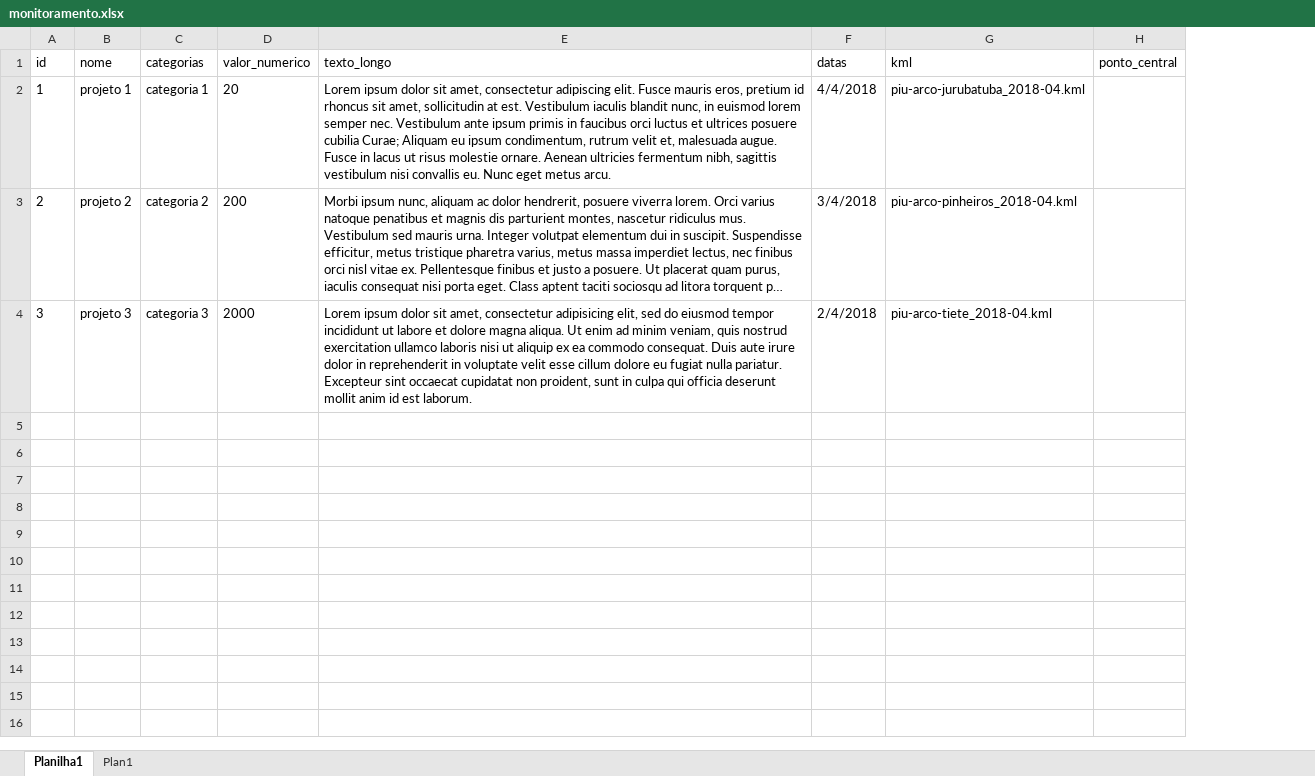
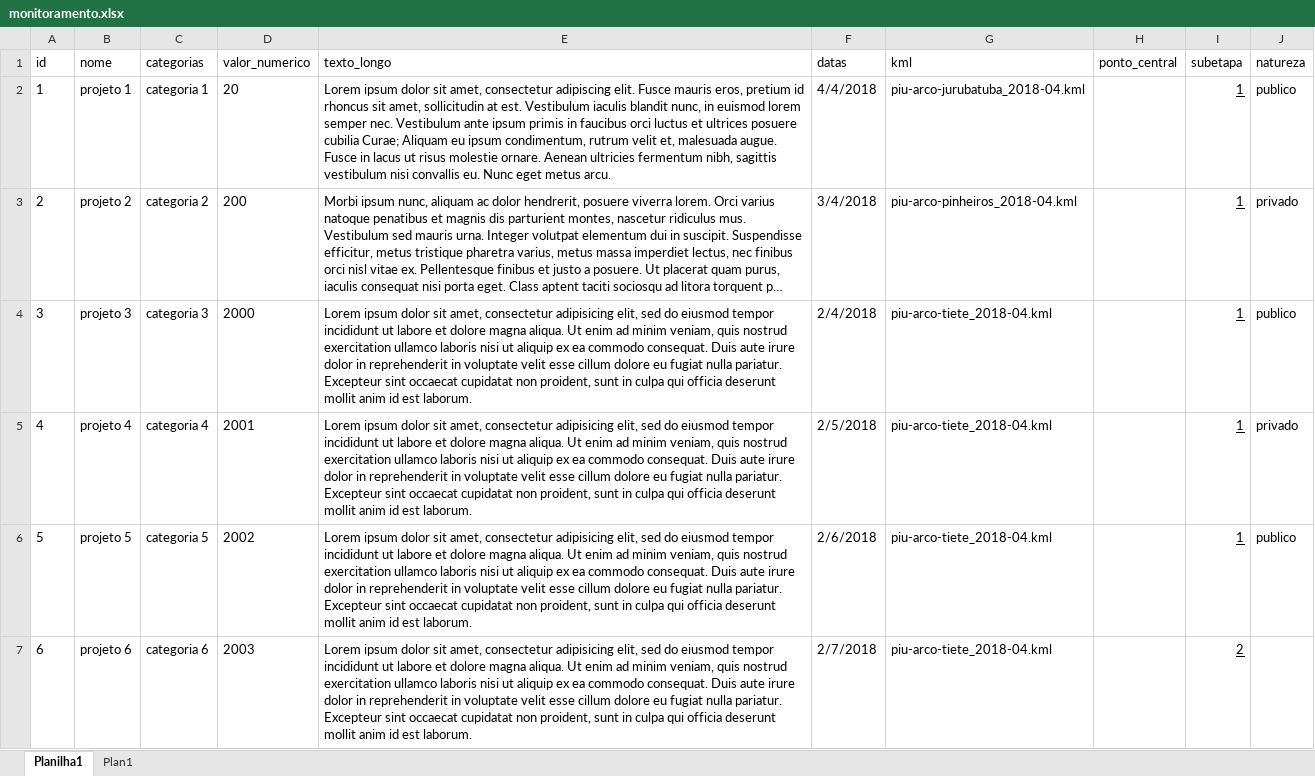
Before and after one commit to SPURB/piu-monitoramento, an Excel workbook: monitoramento.xlsx, sheet Planilha1, drawn as a sheet; only a part is shown; long unchanged cells end in …; values as stored, in another font and other column widths than the file's, no borders; the diff covers the shown part only; the diff names each change by its address in the sheet, - before the commit and + after, or states it on an @@ line.

```diff
--- a/monitoramento.xlsx (sheet Planilha1)
+++ b/monitoramento.xlsx (sheet Planilha1)
+column I (subetapa), rows 2-4: all 1
+column J (natureza), rows 2-4: publico | privado | publico
+row 5: 4 | projeto 4 | categoria 4 | 2001 | Lorem ipsum dolor sit amet, consectetur adipisicing elit, sed do eiusmod tempor incididunt ut labore et dolore magna aliqua. Ut enim ad minim veniam, quis nostrud exercitation ullamco laboris nisi ut aliquip ex ea commodo consequat. Duis aute irure dolor in reprehenderit in voluptate velit esse cillum dolore eu fugiat nulla pariatur. Excepteur sint occaecat cupidatat non proident, sunt in culpa qui officia deserunt mollit anim id est laborum. | 2/5/2018 | piu-arco-tiete_2018-04.kml |  | 1 | privado
+row 6: 5 | projeto 5 | categoria 5 | 2002 | Lorem ipsum dolor sit amet, consectetur adipisicing elit, sed do eiusmod tempor incididunt ut labore et dolore magna aliqua. Ut enim ad minim veniam, quis nostrud exercitation ullamco laboris nisi ut aliquip ex ea commodo consequat. Duis aute irure dolor in reprehenderit in voluptate velit esse cillum dolore eu fugiat nulla pariatur. Excepteur sint occaecat cupidatat non proident, sunt in culpa qui officia deserunt mollit anim id est laborum. | 2/6/2018 | piu-arco-tiete_2018-04.kml |  | 1 | publico
+row 7: 6 | projeto 6 | categoria 6 | 2003 | Lorem ipsum dolor sit amet, consectetur adipisicing elit, sed do eiusmod tempor incididunt ut labore et dolore magna aliqua. Ut enim ad minim veniam, quis nostrud exercitation ullamco laboris nisi ut aliquip ex ea commodo consequat. Duis aute irure dolor in reprehenderit in voluptate velit esse cillum dolore eu fugiat nulla pariatur. Excepteur sint occaecat cupidatat non proident, sunt in culpa qui officia deserunt mollit anim id est laborum. | 2/7/2018 | piu-arco-tiete_2018-04.kml |  | 2
```
Also changed, not shown: 6 added rows elsewhere in this sheet, 6 other files.
